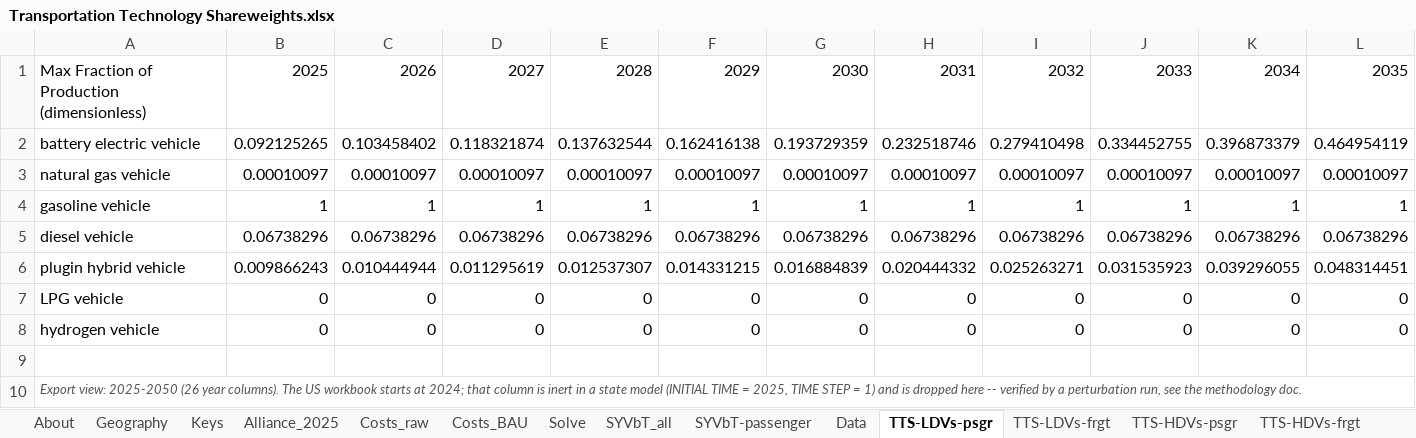
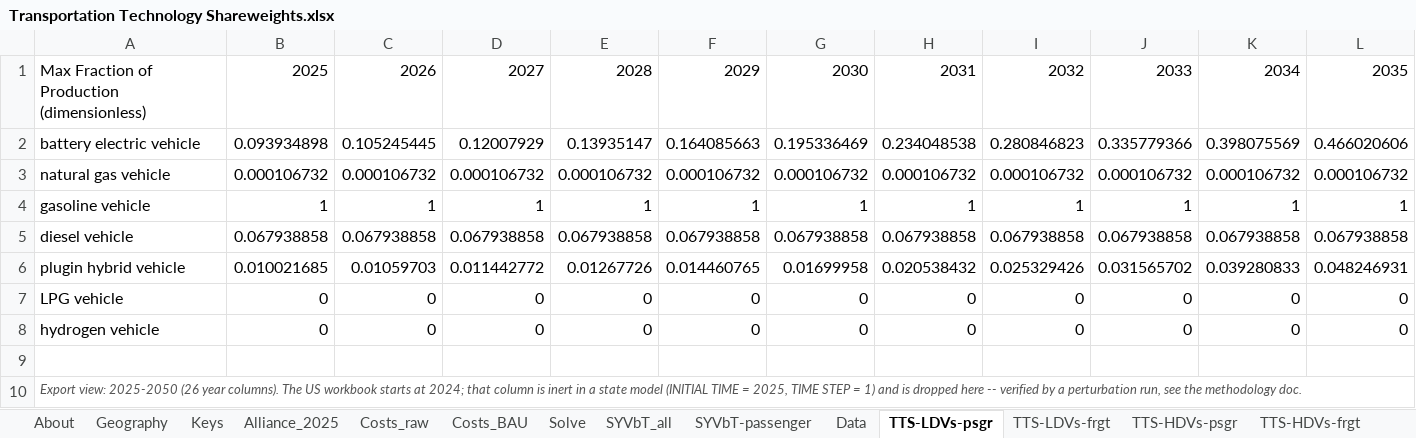
Before and after one commit to EnergyInnovation/eps-missouri, an Excel workbook: InputData/trans/TTS/Transportation Technology Shareweights.xlsx, sheet TTS-LDVs-psgr, drawn as a sheet; only a part is shown; values as stored, in another font and other column widths than the file's, no borders; removed rows and columns are numbered as before the commit, all else as after; rows hold the shown columns only; the diff covers the shown part only; the diff names each change by its address in the sheet, - before the commit and + after, or states it on an @@ line.

```diff
--- a/InputData/trans/TTS/Transportation Technology Shareweights.xlsx (sheet TTS-LDVs-psgr)
+++ b/InputData/trans/TTS/Transportation Technology Shareweights.xlsx (sheet TTS-LDVs-psgr)
-B2: 0.092125265
+B2: 0.093934898
-C2: 0.103458402
+C2: 0.105245445
-D2: 0.118321874
+D2: 0.12007929
-E2: 0.137632544
+E2: 0.13935147
-F2: 0.162416138
+F2: 0.164085663
-G2: 0.193729359
+G2: 0.195336469
-H2: 0.232518746
+H2: 0.234048538
-I2: 0.279410498
+I2: 0.280846823
-J2: 0.334452755
+J2: 0.335779366
-K2: 0.396873379
+K2: 0.398075569
-L2: 0.464954119
+L2: 0.466020606
-row 3: natural gas vehicle | 0.00010097 | 0.00010097 | 0.00010097 | 0.00010097 | 0.00010097 | 0.00010097 | 0.00010097 | 0.00010097 | 0.00010097 | 0.00010097 | 0.00010097
+row 3: natural gas vehicle | 0.000106732 | 0.000106732 | 0.000106732 | 0.000106732 | 0.000106732 | 0.000106732 | 0.000106732 | 0.000106732 | 0.000106732 | 0.000106732 | 0.000106732
-row 5: diesel vehicle | 0.06738296 | 0.06738296 | 0.06738296 | 0.06738296 | 0.06738296 | 0.06738296 | 0.06738296 | 0.06738296 | 0.06738296 | 0.06738296 | 0.06738296
-row 6: plugin hybrid vehicle | 0.009866243 | 0.010444944 | 0.011295619 | 0.012537307 | 0.014331215 | 0.016884839 | 0.020444332 | 0.025263271 | 0.031535923 | 0.039296055 | 0.048314451
+row 5: diesel vehicle | 0.067938858 | 0.067938858 | 0.067938858 | 0.067938858 | 0.067938858 | 0.067938858 | 0.067938858 | 0.067938858 | 0.067938858 | 0.067938858 | 0.067938858
+row 6: plugin hybrid vehicle | 0.010021685 | 0.01059703 | 0.011442772 | 0.01267726 | 0.014460765 | 0.01699958 | 0.020538432 | 0.025329426 | 0.031565702 | 0.039280833 | 0.048246931
```
Also changed, not shown: 14 edited cells elsewhere in this sheet, sheet Data, sheet Solve, sheet TTS-LDVs-frgt, sheet TTS-HDVs-psgr, sheet Costs_raw, sheet Costs_BAU, 4 more sheets, formulas that keep their value, 24 other files.
